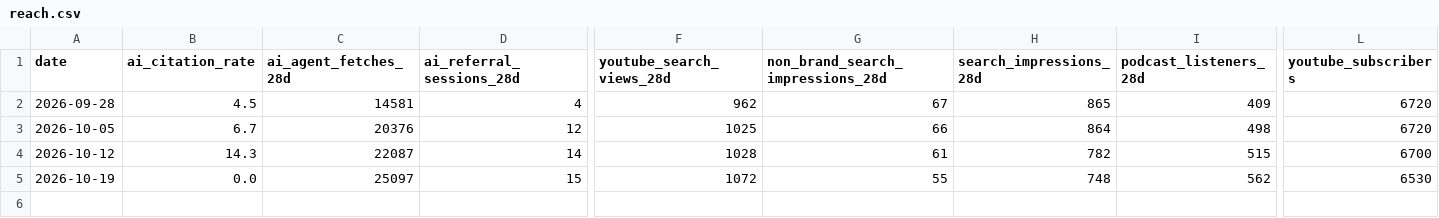
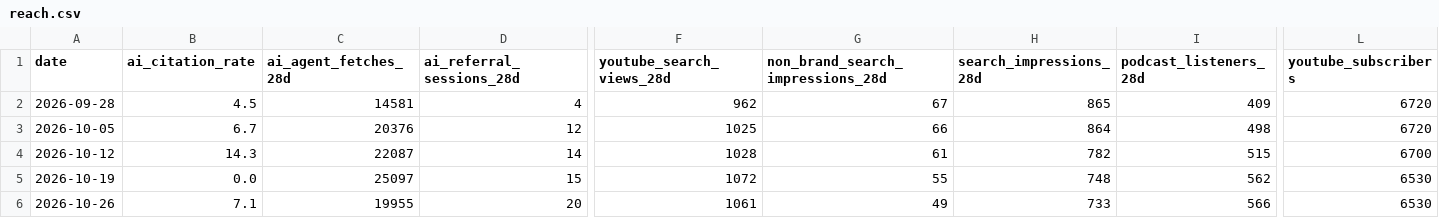
Before and after one commit to 8thRev/The-Dime-Podcast-, a CSV file: data/reach.csv, drawn as a sheet; only a part is shown, gaps mark what is left out; rows hold the shown columns only; the diff names each change by its address in the sheet, - before the commit and + after, or states it on an @@ line.

```diff
--- a/data/reach.csv
+++ b/data/reach.csv
+row 6: 2026-10-26 | 7.1 | 19955 | 20 | 1061 | 49 | 733 | 566 | 6530
```
Also changed, not shown: 1 other file.
